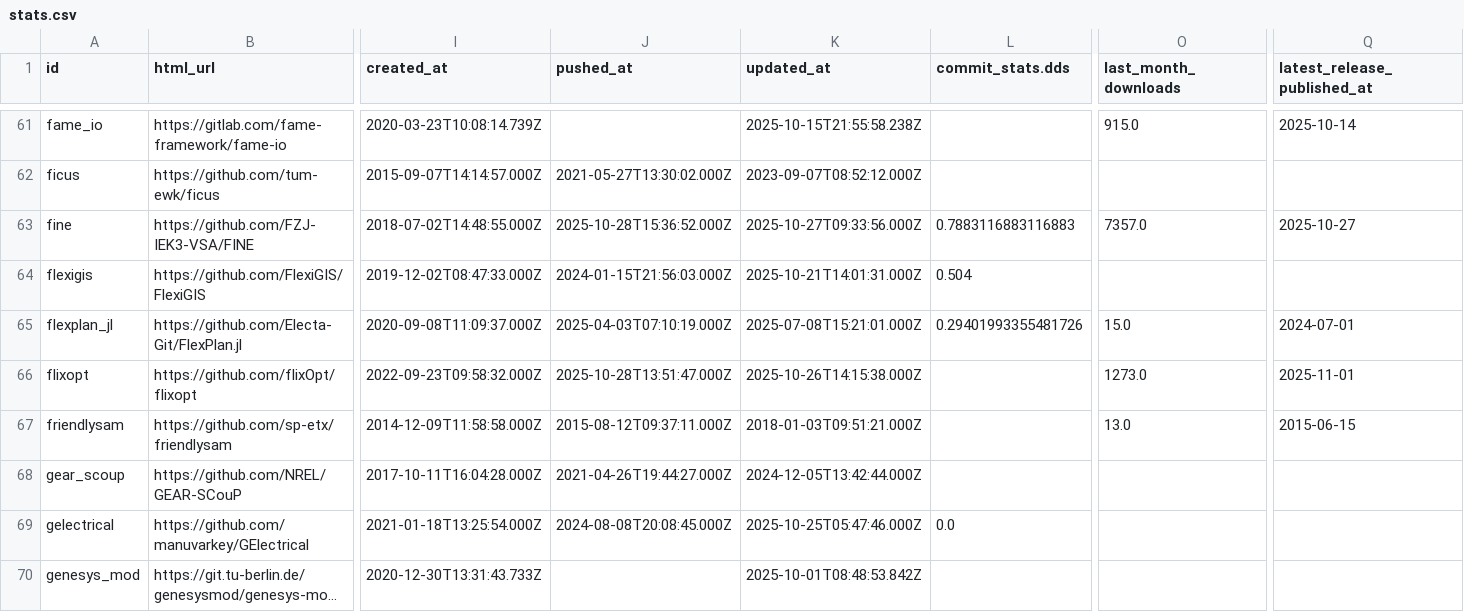
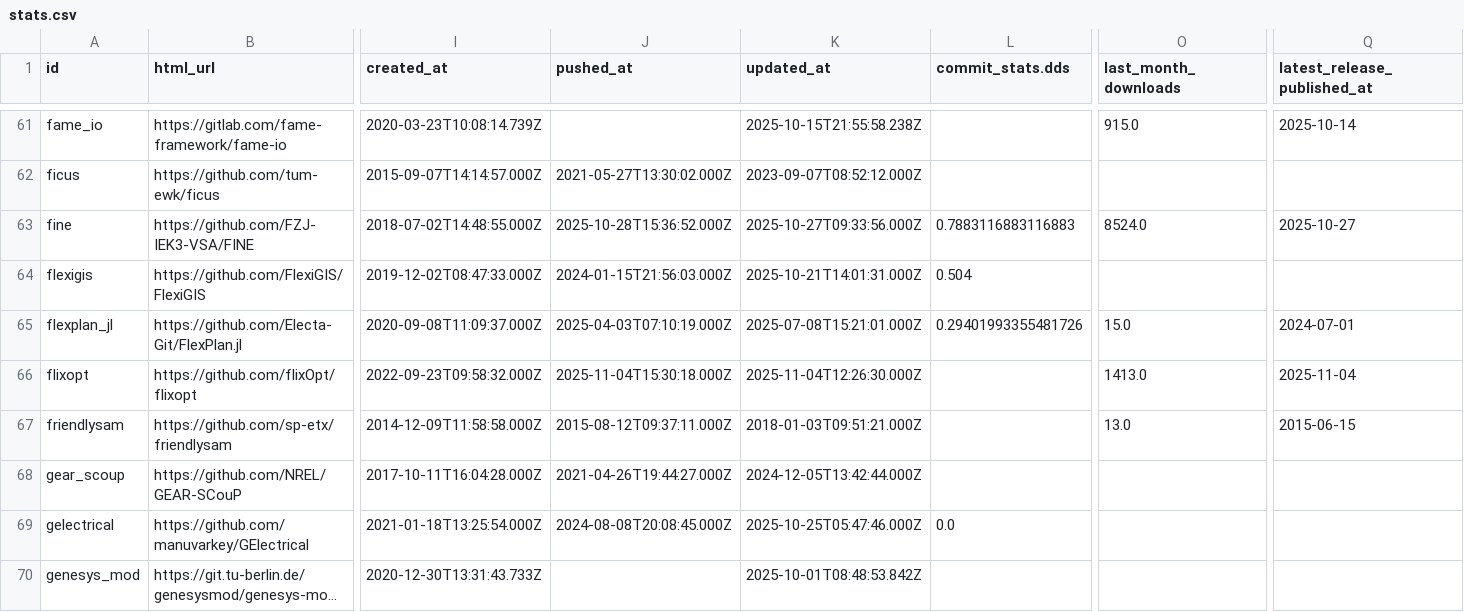
Before and after one commit to gincrement/open-esm-analysis, a CSV file: inventory/output/stats.csv, drawn as a sheet; only a part is shown, gaps mark what is left out; long unchanged cells end in …; the diff covers the shown part only; the diff names each change by its address in the sheet, - before the commit and + after, or states it on an @@ line.

```diff
--- a/inventory/output/stats.csv
+++ b/inventory/output/stats.csv
-O63 (last_month_downloads): 7357.0
+O63 (last_month_downloads): 8524.0
-J66 (pushed_at): 2025-10-28T13:51:47.000Z
+J66 (pushed_at): 2025-11-04T15:30:18.000Z
-K66 (updated_at): 2025-10-26T14:15:38.000Z
+K66 (updated_at): 2025-11-04T12:26:30.000Z
-O66 (last_month_downloads): 1273.0
+O66 (last_month_downloads): 1413.0
-Q66 (latest_release_published_at): 2025-11-01
+Q66 (latest_release_published_at): 2025-11-04
```
Also changed, not shown: 56 edited cells elsewhere in this file, 5 other files.
